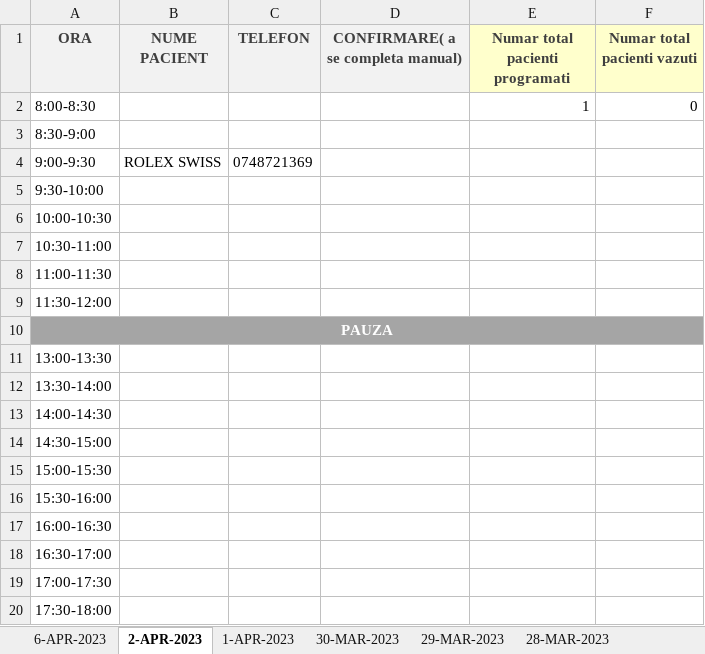
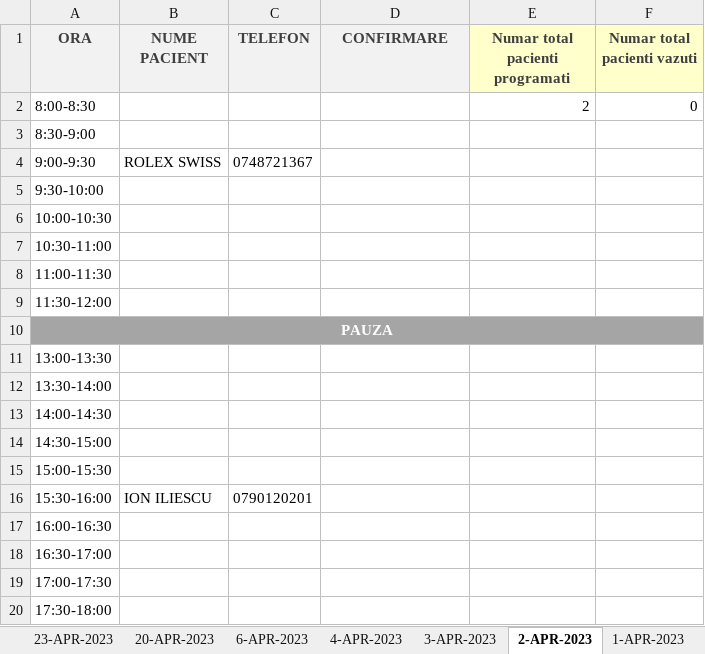
Before and after one commit to Razvan1990/FormSomn, an Excel workbook: Programari.xlsx, sheet 2-APR-2023, drawn as a sheet; values as stored, in another font and other column widths than the file's, no borders; the diff names each change by its address in the sheet, - before the commit and + after, or states it on an @@ line.

```diff
--- a/Programari.xlsx (sheet 2-APR-2023)
+++ b/Programari.xlsx (sheet 2-APR-2023)
+sheet tab: 23-APR-2023
+sheet tab: 20-APR-2023
+sheet tab: 4-APR-2023
+sheet tab: 3-APR-2023
-D1: CONFIRMARE( a se completa manual)
+D1: CONFIRMARE
-E2 (Numar total pacienti programati): 1
+E2 (Numar total pacienti programati): 2
-C4 (TELEFON): 0748721369
+C4 (TELEFON): 0748721367
-B16 (NUME PACIENT): (empty)
+B16 (NUME PACIENT): ION ILIESCU
-C16 (TELEFON): (empty)
+C16 (TELEFON): 0790120201
```
Also changed, not shown: sheet 1-APR-2023, sheet 6-APR-2023, sheet 30-MAR-2023, sheet 25-MAR-2023, sheet 28-MAR-2023, sheet 27-MAR-2023, 4 more sheets, other sheet tabs, Registru_working.xlsx, 1 other file.
